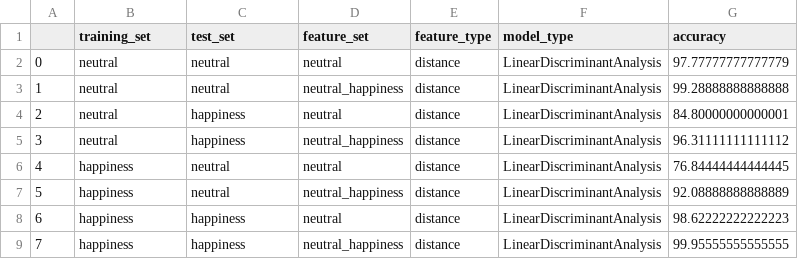
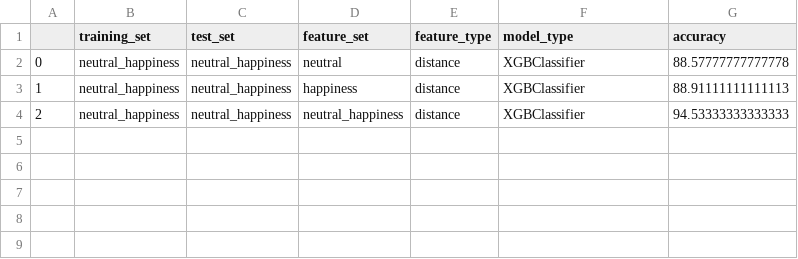
Before and after one commit to Sheam1685/CK--Dataset-Metadata, a CSV file: Experiments/results/happiness.csv, drawn as a sheet.

```diff
--- a/Experiments/results/happiness.csv
+++ b/Experiments/results/happiness.csv
@@ -1,9 +1,4 @@
 ,training_set,test_set,feature_set,feature_type,model_type,accuracy
-0,neutral,neutral,neutral,distance,LinearDiscriminantAnalysis,97.77777777777779
-1,neutral,neutral,neutral_happiness,distance,LinearDiscriminantAnalysis,99.28888888888888
-2,neutral,happiness,neutral,distance,LinearDiscriminantAnalysis,84.80000000000001
-3,neutral,happiness,neutral_happiness,distance,LinearDiscriminantAnalysis,96.31111111111112
-4,happiness,neutral,neutral,distance,LinearDiscriminantAnalysis,76.84444444444445
-5,happiness,neutral,neutral_happiness,distance,LinearDiscriminantAnalysis,92.08888888888889
-6,happiness,happiness,neutral,distance,LinearDiscriminantAnalysis,98.62222222222223
-7,happiness,happiness,neutral_happiness,distance,LinearDiscriminantAnalysis,99.95555555555555
+0,neutral_happiness,neutral_happiness,neutral,distance,XGBClassifier,88.57777777777778
+1,neutral_happiness,neutral_happiness,happiness,distance,XGBClassifier,88.91111111111113
+2,neutral_happiness,neutral_happiness,neutral_happiness,distance,XGBClassifier,94.53333333333333
```
Also changed, not shown: Experiments/results/anger.csv, Experiments/results/disgust.csv, 4 other files.
